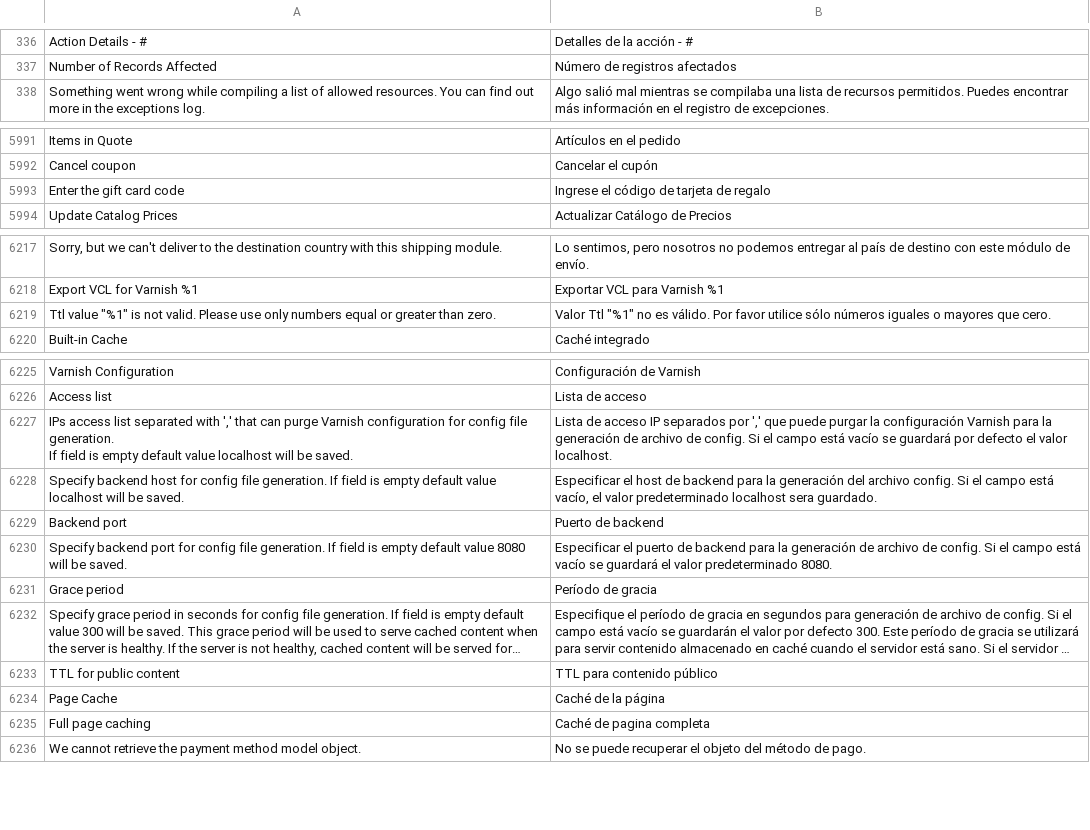
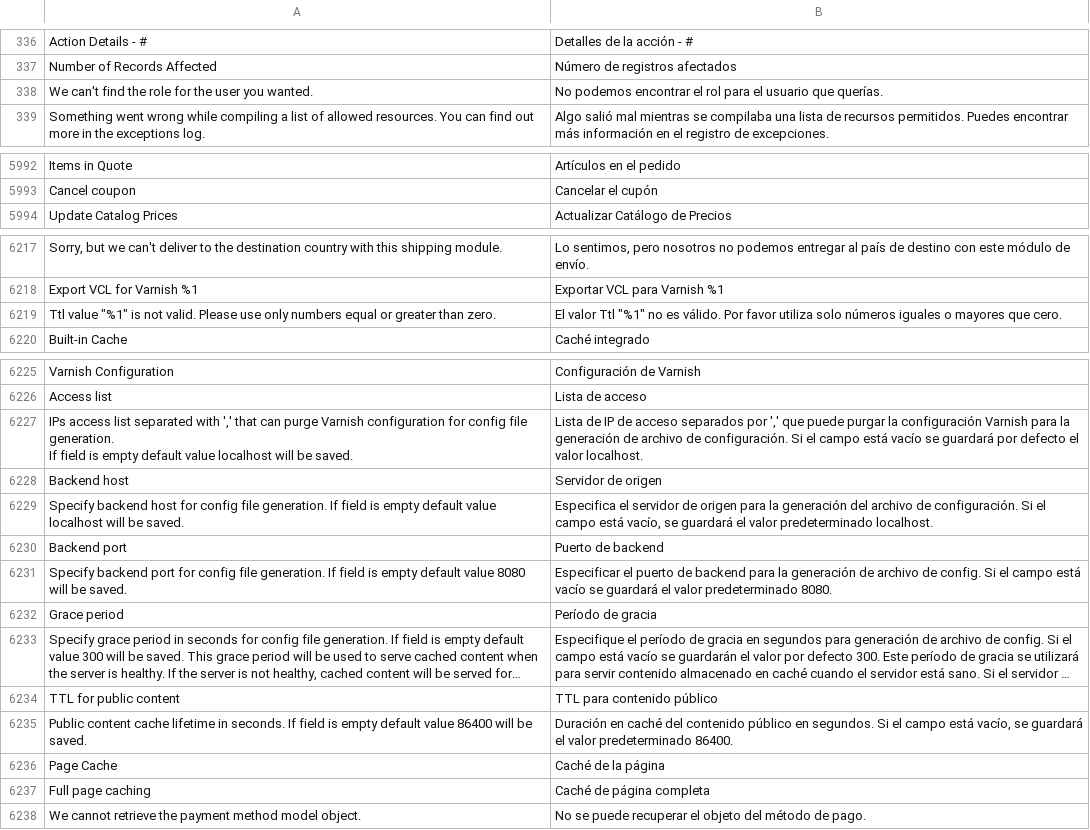
Before and after one commit to magento-l10n/language-es_ES, a CSV file: es_ES.csv, drawn as a sheet; only a part is shown, gaps mark what is left out; long unchanged cells end in …; removed rows and columns are numbered as before the commit, all else as after; the diff names each change by its address in the sheet, - before the commit and + after, or states it on an @@ line.

Commit message:
Updating translations from Crowdin.

```diff
--- a/es_ES.csv
+++ b/es_ES.csv
+row 338: We can't find the role for the user you wanted. | No podemos encontrar el rol para el usuario que querías.
-row 5993: Enter the gift card code | Ingrese el código de tarjeta de regalo
-B6219: Valor Ttl "%1" no es válido. Por favor utilice sólo números iguales…
+B6219: El valor Ttl "%1" no es válido. Por favor utiliza solo números iguales…
-B6227: Lista de acceso IP separados por ',' que puede purgar la configuración Varnish para la generación de archivo de config. Si el…
+B6227: Lista de IP de acceso separados por ',' que puede purgar la configuración Varnish para la generación de archivo de configuración. Si el…
+row 6228: Backend host | Servidor de origen
-B6229: Especificar el host de backend para la generación del archivo config. Si el campo está vacío, el valor predeterminado localhost sera guardado.
+B6229: Especifica el servidor de origen para la generación del archivo de configuración. Si el campo está vacío, se guardará el valor predeterminado localhost.
+row 6235: Public content cache lifetime in seconds. If field is empty default value 86400 will be saved. | Duración en caché del contenido público en segundos. Si el campo está vacío, se guardará el valor predeterminado 86400.
-B6237: Caché de pagina completa
+B6237: Caché de página completa
```
Also changed, not shown: 1 other file.
